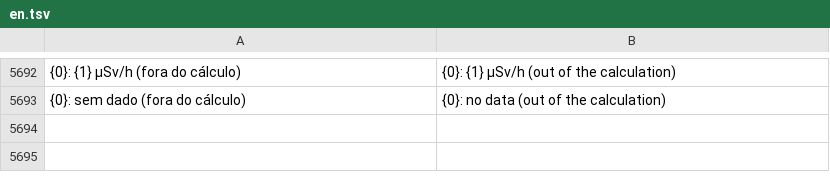
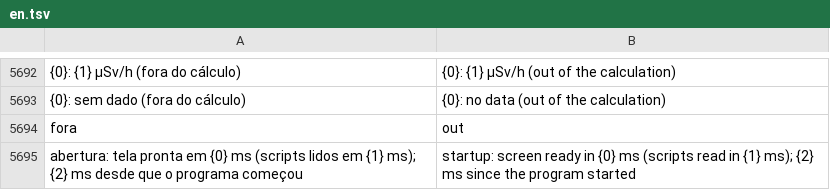
Before and after one commit to matheusAFreitas/radlog, a TSV file: internal/i18n/en.tsv, drawn as a sheet; only a part is shown, gaps mark what is left out; the diff names each change by its address in the sheet, - before the commit and + after, or states it on an @@ line.

```diff
--- a/internal/i18n/en.tsv
+++ b/internal/i18n/en.tsv
+row 5694: fora | out
+row 5695: abertura: tela pronta em {0} ms (scripts lidos em {1} ms); {2} ms desde que o programa começou | startup: screen ready in {0} ms (scripts read in {1} ms); {2} ms since the program started
```
Also changed, not shown: 17 other files.
